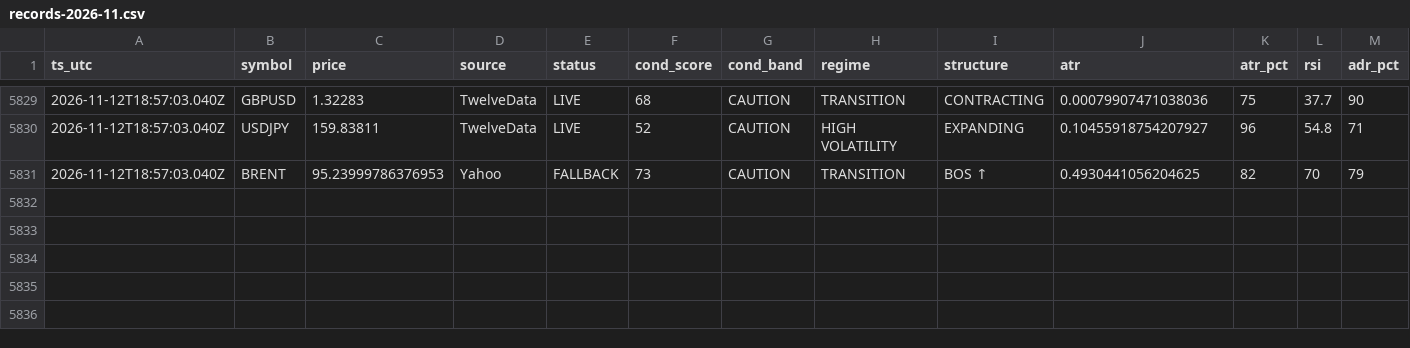
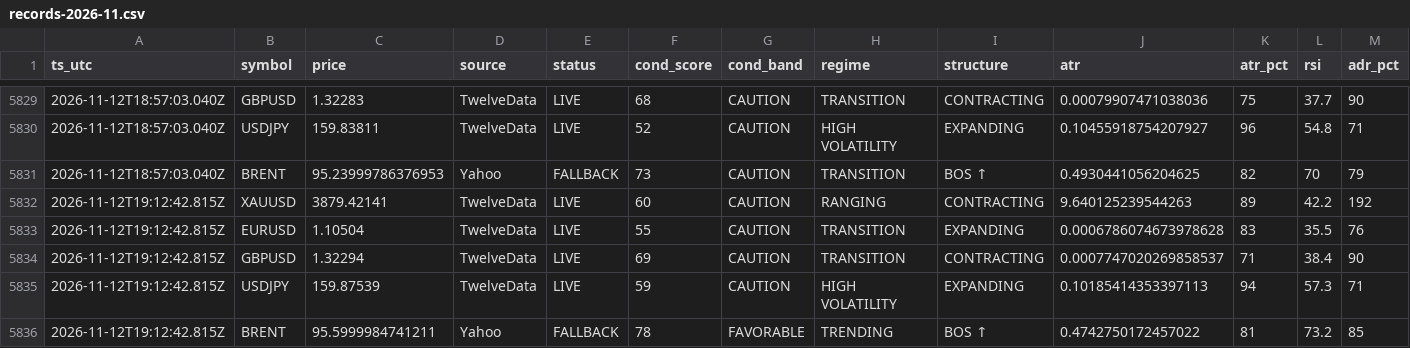
Before and after one commit to hamedezzati1362/TradingOS, a CSV file: records-2026-11.csv, drawn as a sheet; only a part is shown, gaps mark what is left out; rows hold the shown columns only; the diff names each change by its address in the sheet, - before the commit and + after, or states it on an @@ line.

Commit message:
history 2026-11-12T19:12:43Z

```diff
--- a/records-2026-11.csv
+++ b/records-2026-11.csv
+row 5832: 2026-11-12T19:12:42.815Z | XAUUSD | 3879.42141 | TwelveData | LIVE | 60 | CAUTION | RANGING | CONTRACTING | 9.640125239544263 | 89 | 42.2 | 192
+row 5833: 2026-11-12T19:12:42.815Z | EURUSD | 1.10504 | TwelveData | LIVE | 55 | CAUTION | TRANSITION | EXPANDING | 0.0006786074673978628 | 83 | 35.5 | 76
+row 5834: 2026-11-12T19:12:42.815Z | GBPUSD | 1.32294 | TwelveData | LIVE | 69 | CAUTION | TRANSITION | CONTRACTING | 0.0007747020269858537 | 71 | 38.4 | 90
+row 5835: 2026-11-12T19:12:42.815Z | USDJPY | 159.87539 | TwelveData | LIVE | 59 | CAUTION | HIGH VOLATILITY | EXPANDING | 0.10185414353397113 | 94 | 57.3 | 71
+row 5836: 2026-11-12T19:12:42.815Z | BRENT | 95.5999984741211 | Yahoo | FALLBACK | 78 | FAVORABLE | TRENDING | BOS ↑ | 0.4742750172457022 | 81 | 73.2 | 85
```
